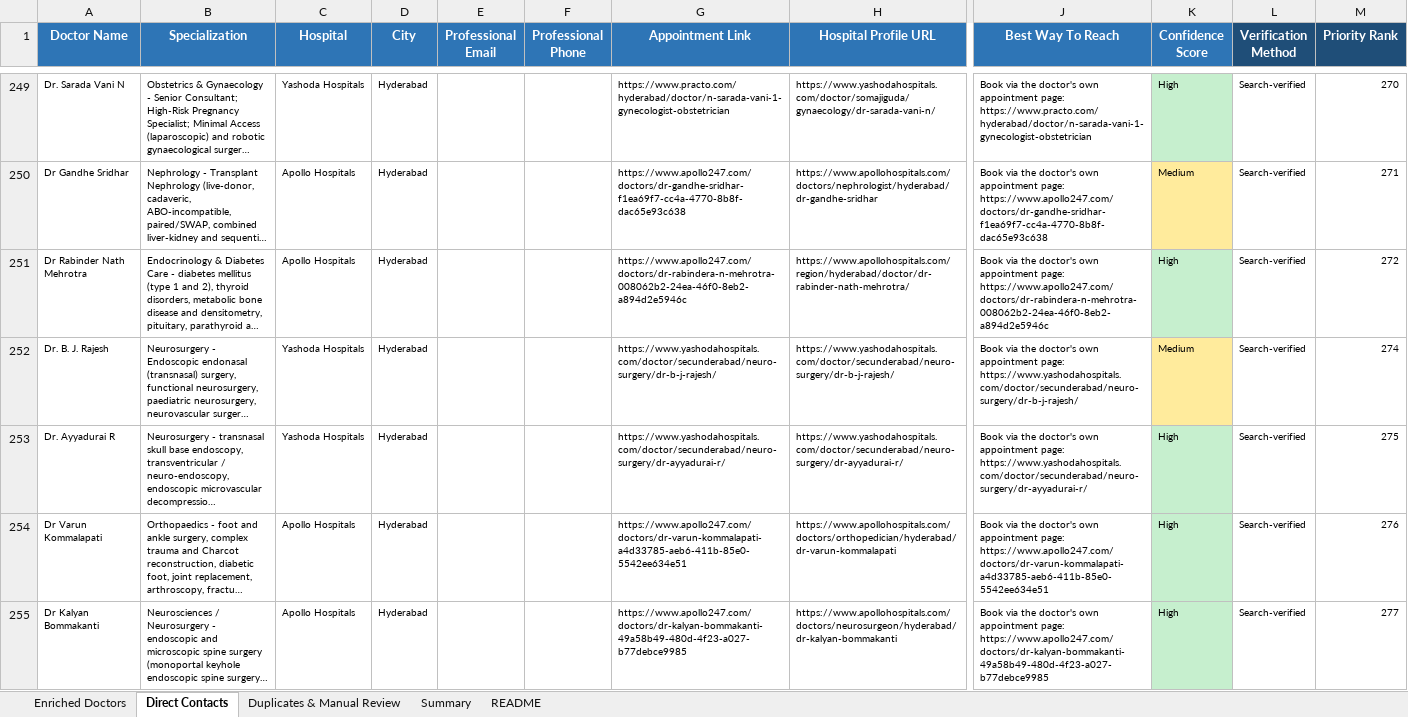
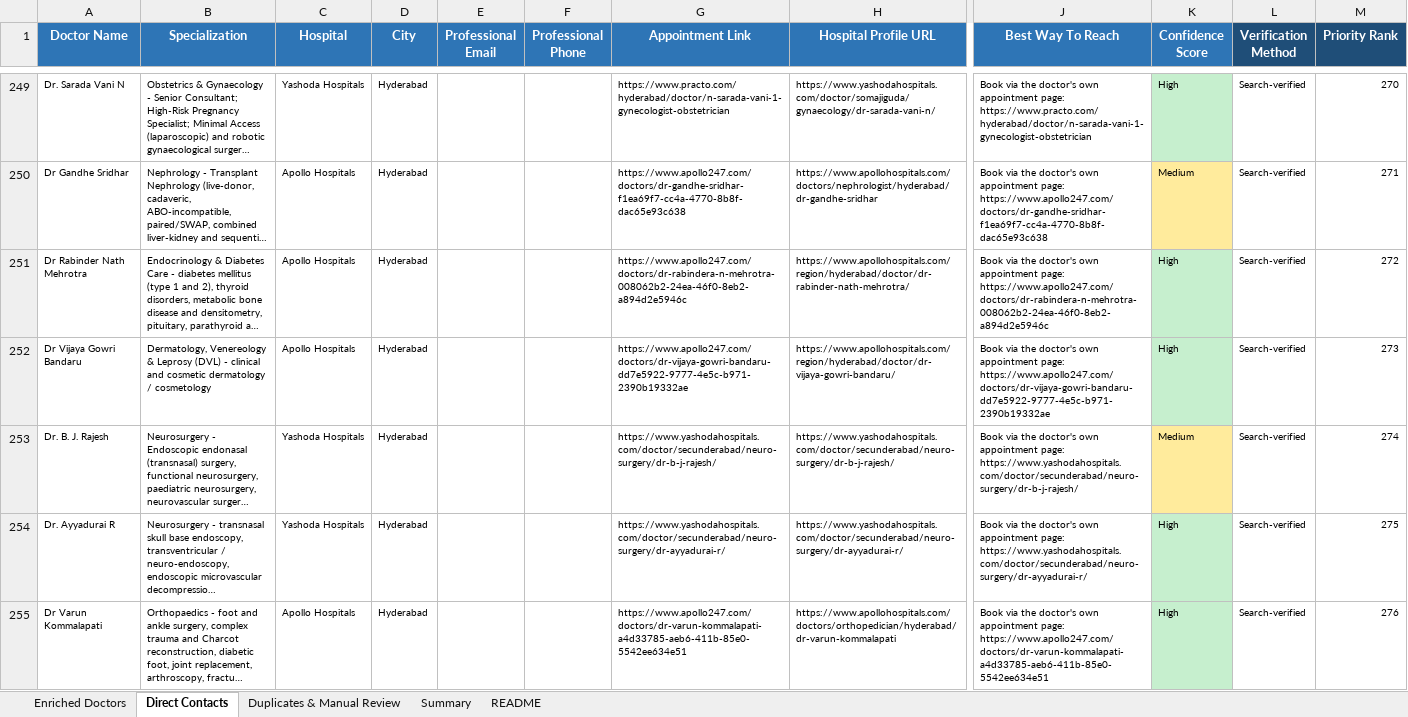
Before and after one commit to GCIA7391/Doctors-, an Excel workbook: Doctors_Enriched.xlsx, sheet Direct Contacts, drawn as a sheet; only a part is shown, gaps mark what is left out; the shorter side is filled out with more unchanged rows; long unchanged cells end in …; values as stored, in another font and other column widths than the file's, no borders; rows hold the shown columns only; the diff names each change by its address in the sheet, - before the commit and + after, or states it on an @@ line.

```diff
--- a/Doctors_Enriched.xlsx (sheet Direct Contacts)
+++ b/Doctors_Enriched.xlsx (sheet Direct Contacts)
+row 252: Dr Vijaya Gowri Bandaru | Dermatology, Venereology & Leprosy (DVL) - clinical and cosmetic dermatology / cosmetology | Apollo Hospitals | Hyderabad |  |  | https://www.apollo247.com/doctors/dr-vijaya-gowri-bandaru-dd7e5922-9777-4e5c-b971-2390b19332ae | https://www.apollohospitals.com/region/hyderabad/doctor/dr-vijaya-gowri-bandaru/ | Book via the doctor's own appointment page: https://www.apollo247.com/doctors/dr-vijaya-gowri-bandaru-dd7e5922-9777-4e5c-b971-2390b19332ae | High | Search-verified | 273
```
Also changed, not shown: sheet Duplicates & Manual Review, sheet Enriched Doctors, sheet README, sheet Summary, 4 other files.
